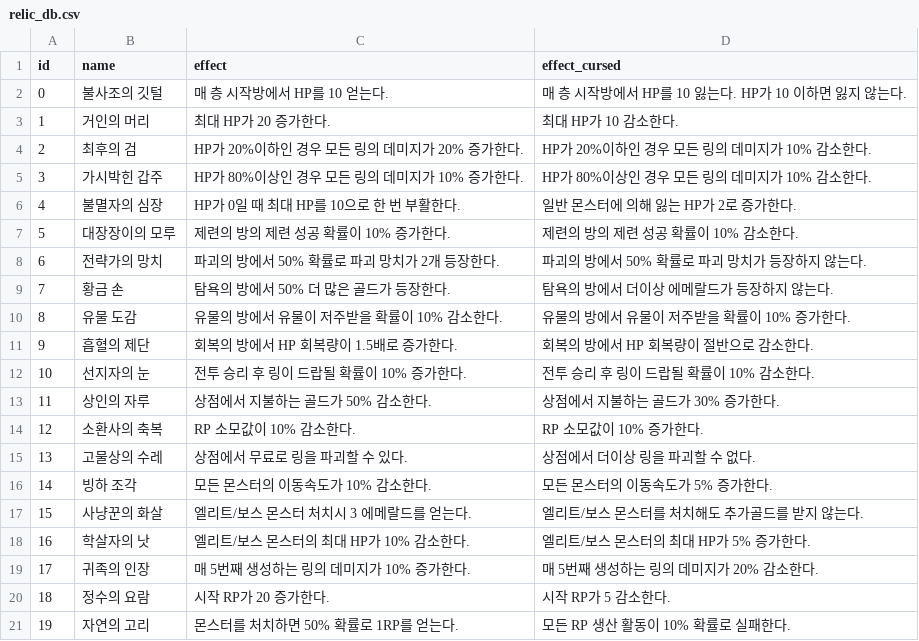
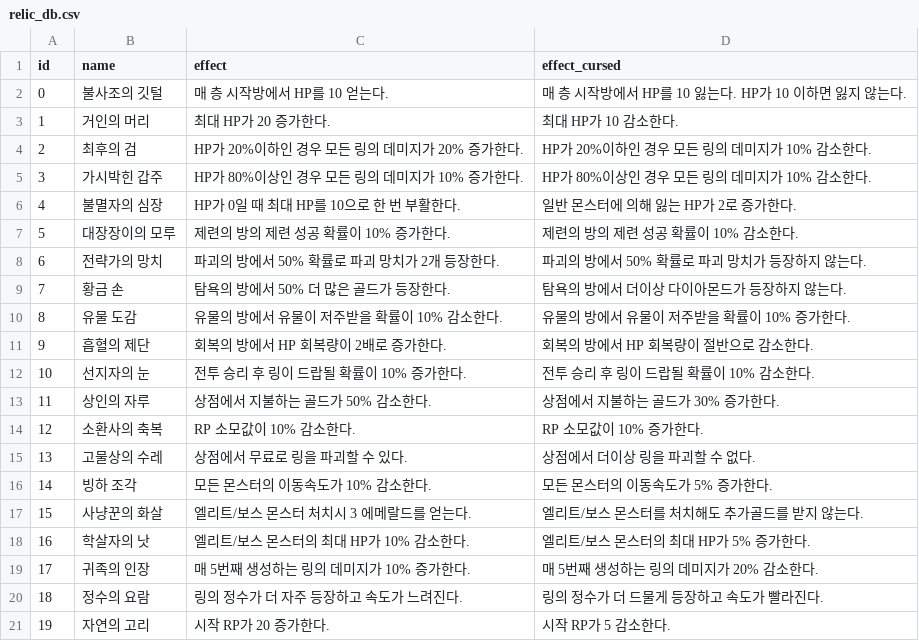
Before and after one commit to CastleJH/Tower-of-Rings, a CSV file: Assets/Resources/relic_db.csv, drawn as a sheet.

```diff
--- a/Assets/Resources/relic_db.csv
+++ b/Assets/Resources/relic_db.csv
@@ -8,5 +8,5 @@ id,name,effect,effect_cursed
 6,전략가의 망치,파괴의 방에서 50% 확률로 파괴 망치가 2개 등장한다.,파괴의 방에서 50% 확률로 파괴 망치가 등장하지 않는다.
-7,황금 손,탐욕의 방에서 50% 더 많은 골드가 등장한다.,탐욕의 방에서 더이상 에메랄드가 등장하지 않는다.
+7,황금 손,탐욕의 방에서 50% 더 많은 골드가 등장한다.,탐욕의 방에서 더이상 다이아몬드가 등장하지 않는다.
 8,유물 도감,유물의 방에서 유물이 저주받을 확률이 10% 감소한다.,유물의 방에서 유물이 저주받을 확률이 10% 증가한다.
-9,흡혈의 제단,회복의 방에서 HP 회복량이 1.5배로 증가한다.,회복의 방에서 HP 회복량이 절반으로 감소한다.
+9,흡혈의 제단,회복의 방에서 HP 회복량이 2배로 증가한다.,회복의 방에서 HP 회복량이 절반으로 감소한다.
 10,선지자의 눈,전투 승리 후 링이 드랍될 확률이 10% 증가한다.,전투 승리 후 링이 드랍될 확률이 10% 감소한다.
@@ -19,3 +19,3 @@ id,name,effect,effect_cursed
 17,귀족의 인장,매 5번째 생성하는 링의 데미지가 10% 증가한다.,매 5번째 생성하는 링의 데미지가 20% 감소한다.
-18,정수의 요람,시작 RP가 20 증가한다.,시작 RP가 5 감소한다.
-19,자연의 고리,몬스터를 처치하면 50% 확률로 1RP를 얻는다.,모든 RP 생산 활동이 10% 확률로 실패한다.
+18,정수의 요람,링의 정수가 더 자주 등장하고 속도가 느려진다.,링의 정수가 더 드물게 등장하고 속도가 빨라진다.
+19,자연의 고리,시작 RP가 20 증가한다.,시작 RP가 5 감소한다.
```
Also changed, not shown: Assets/Resources/monster_db.csv, Assets/Resources/ring_db.csv, 5 other files.
